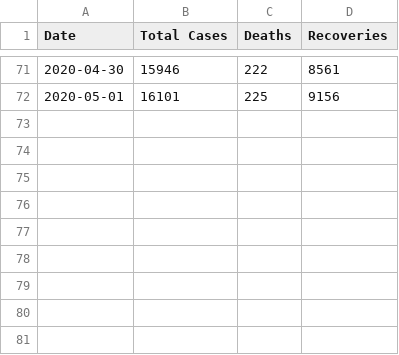
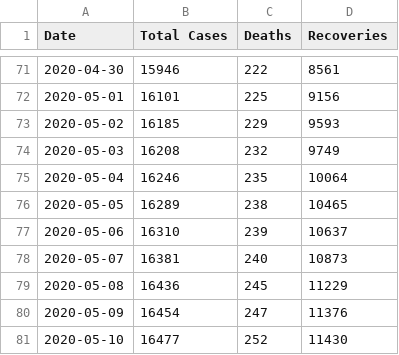
Before and after one commit to douglaswertepny/github-upload, a CSV file: Corona/src/Corona Data.csv, drawn as a sheet; only a part is shown, gaps mark what is left out.

Commit message:
Updated data and slight code modifications.

```diff
--- a/Corona/src/Corona Data.csv
+++ b/Corona/src/Corona Data.csv
@@ -72 +72,10 @@ Date,Total Cases,Deaths,Recoveries
 2020-05-01,16101,225,9156
+2020-05-02,16185,229,9593
+2020-05-03,16208,232,9749
+2020-05-04,16246,235,10064
+2020-05-05,16289,238,10465
+2020-05-06,16310,239,10637
+2020-05-07,16381,240,10873
+2020-05-08,16436,245,11229
+2020-05-09,16454,247,11376
+2020-05-10,16477,252,11430
```
Also changed, not shown: 1 other file.
